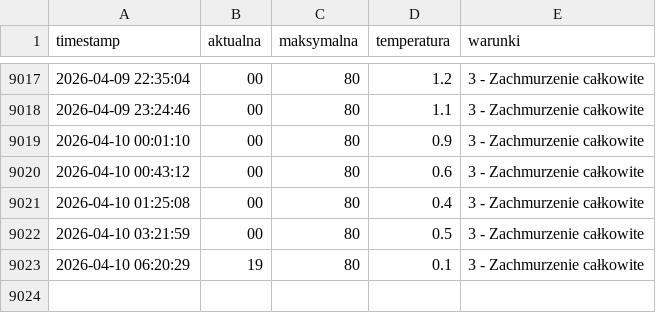
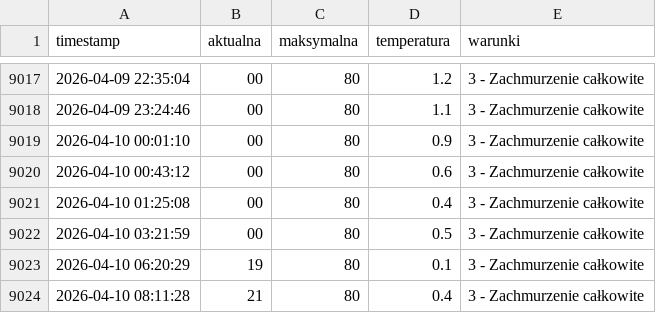
Before and after one commit to tatkoch/MOSiR_Lancut, a CSV file: frekwencja.csv, drawn as a sheet; only a part is shown, gaps mark what is left out.

```diff
--- a/frekwencja.csv
+++ b/frekwencja.csv
@@ -9023 +9023,2 @@ timestamp,aktualna,maksymalna,temperatura,warunki
 2026-04-10 06:20:29,19,80,0.1,3 - Zachmurzenie całkowite
+2026-04-10 08:11:28,21,80,0.4,3 - Zachmurzenie całkowite
```
